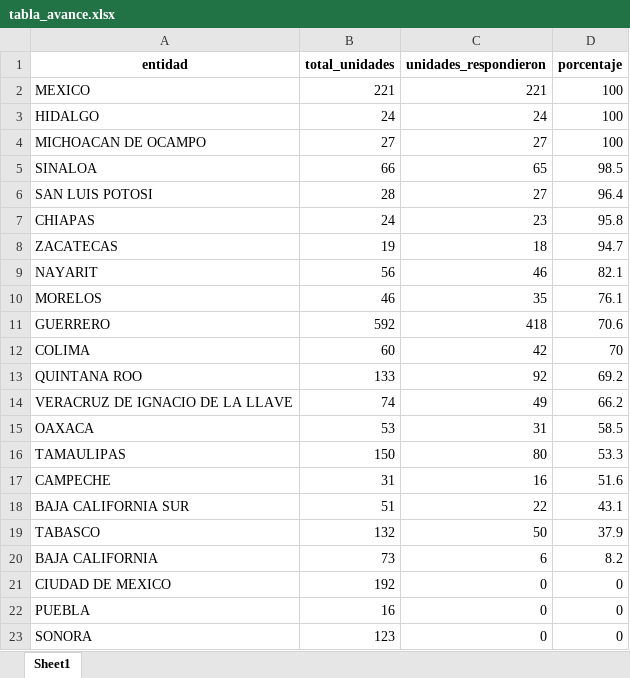
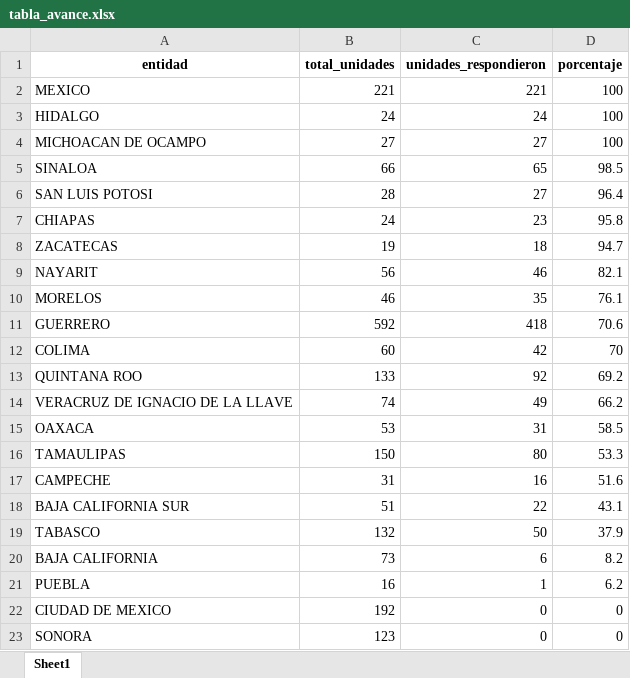
Before and after one commit to servicios-imss-b/informe--de-ang, an Excel workbook: tabla_avance.xlsx, sheet Sheet1, drawn as a sheet; values as stored, in another font and other column widths than the file's, no borders; removed rows and columns are numbered as before the commit, all else as after; the diff names each change by its address in the sheet, - before the commit and + after, or states it on an @@ line.

```diff
--- a/tabla_avance.xlsx (sheet Sheet1)
+++ b/tabla_avance.xlsx (sheet Sheet1)
+row 21: PUEBLA | 16 | 1 | 6.2
-row 22: PUEBLA | 16 | 0 | 0
```
Also changed, not shown: faltantes_por_estados.xlsx, tabla_entidades.xlsx, 4 other files.
